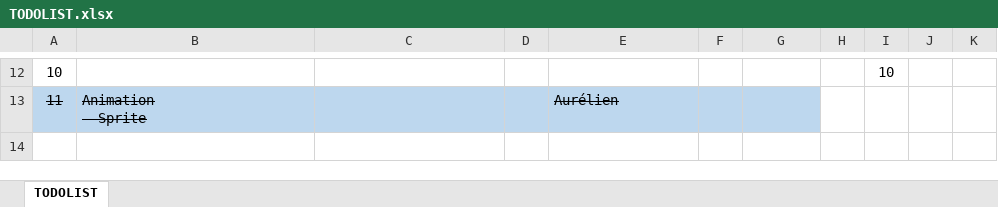
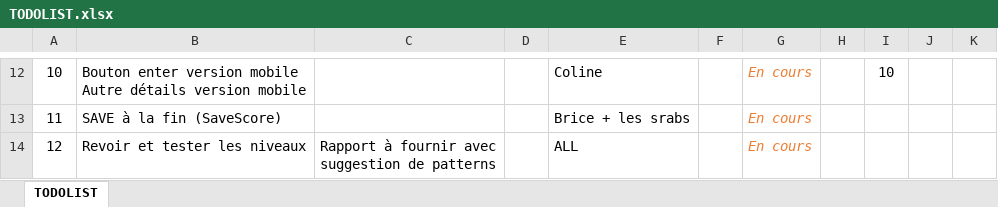
Before and after one commit to aurelienmay/BFMM_SaveTheKoalas, an Excel workbook: Z_Organisation/TODOLIST.xlsx, sheet TODOLIST, drawn as a sheet; only a part is shown, gaps mark what is left out; values as stored, in another font and other column widths than the file's, no borders; table styles not drawn; rows hold the shown columns only; ↵ is a line break in a cell; the diff covers the shown part only; the diff names each change by its address in the sheet, - before the commit and + after, or states it on an @@ line.

Commit message:
Remove some images and update todolist

```diff
--- a/Z_Organisation/TODOLIST.xlsx (sheet TODOLIST)
+++ b/Z_Organisation/TODOLIST.xlsx (sheet TODOLIST)
-B12: (empty)
+B12: Bouton enter version mobile ↵ Autre détails version mobile
-E12: (empty)
+E12: Coline
-G12:G13: (empty)
+G12:G13: En cours
-A13:G13 fill: #BDD7EE
+A13:G13 fill: none
-A13:B13 strikethrough: on
+A13:B13 strikethrough: off
-B13: Animation ↵ - Sprite
+B13: SAVE à la fin (SaveScore)
-E13: Aurélien
+E13: Brice + les srabs
-E13 strikethrough: on
+E13 strikethrough: off
+row 14: 12 | Revoir et tester les niveaux | Rapport à fournir avec ↵ suggestion de patterns |  | ALL |  | En cours
```
Also changed, not shown: 2 added rows, 2 removed rows, 28 edited cells and cell formats elsewhere in this sheet, 7 other files.
